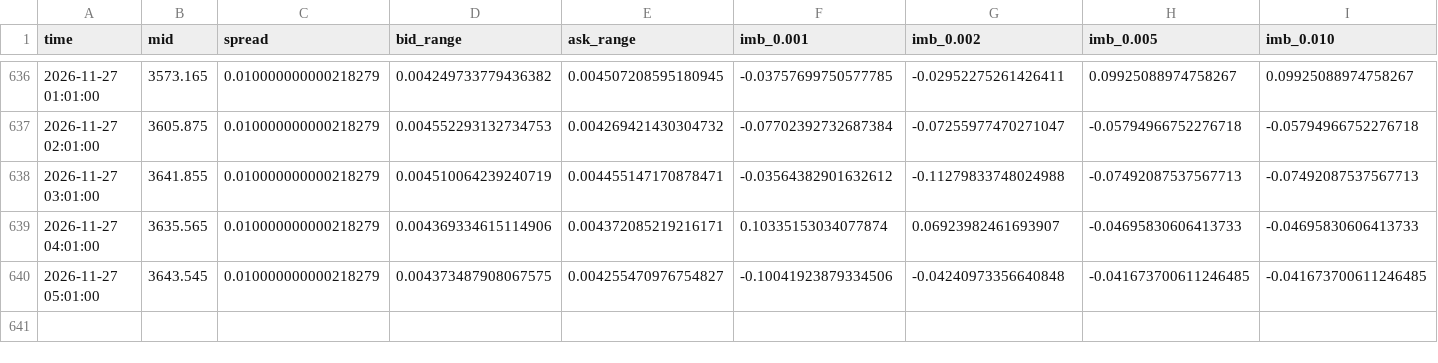
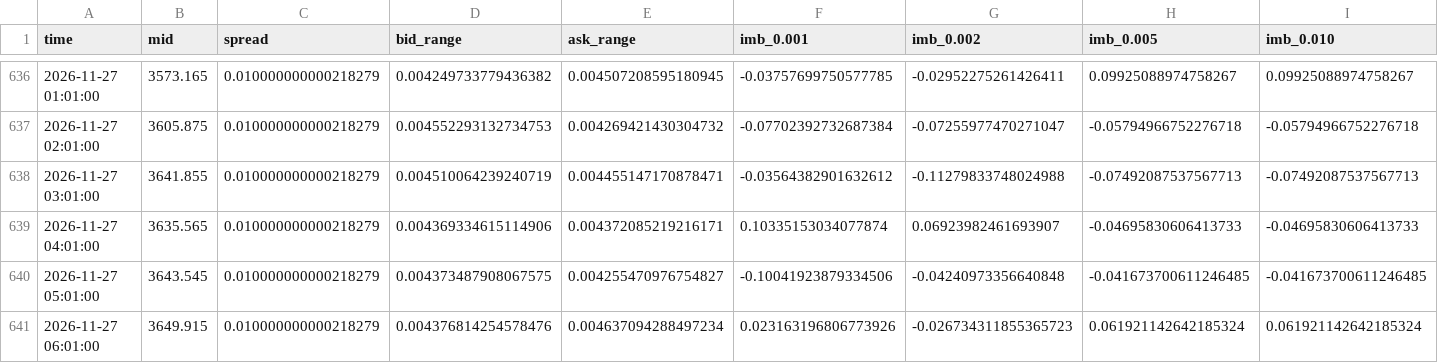
Before and after one commit to SheikhSakhi/T-Killer-BTC, a CSV file: data/hourly/book.csv, drawn as a sheet; only a part is shown, gaps mark what is left out; the diff names each change by its address in the sheet, - before the commit and + after, or states it on an @@ line.

Commit message:
hourly 2026-11-27 06:01

```diff
--- a/data/hourly/book.csv
+++ b/data/hourly/book.csv
+row 641: 2026-11-27 06:01:00 | 3649.915 | 0.010000000000218279 | 0.004376814254578476 | 0.004637094288497234 | 0.023163196806773926 | -0.026734311855365723 | 0.061921142642185324 | 0.061921142642185324
```
Also changed, not shown: data/hourly/log.csv, 2 other files.
